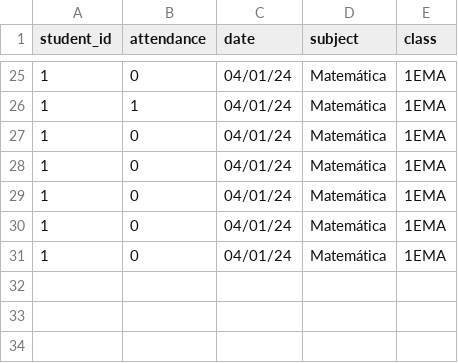
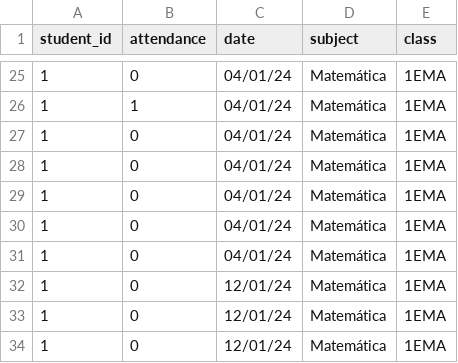
Before and after one commit to lucabattesini/Call-system, a CSV file: src/db/attendance.csv, drawn as a sheet; only a part is shown, gaps mark what is left out; the diff names each change by its address in the sheet, - before the commit and + after, or states it on an @@ line.

Commit message:
commiting the csv file

```diff
--- a/src/db/attendance.csv
+++ b/src/db/attendance.csv
+row 32: 1 | 0 | 12/01/24 | Matemática | 1EMA
+row 33: 1 | 0 | 12/01/24 | Matemática | 1EMA
+row 34: 1 | 0 | 12/01/24 | Matemática | 1EMA
```
